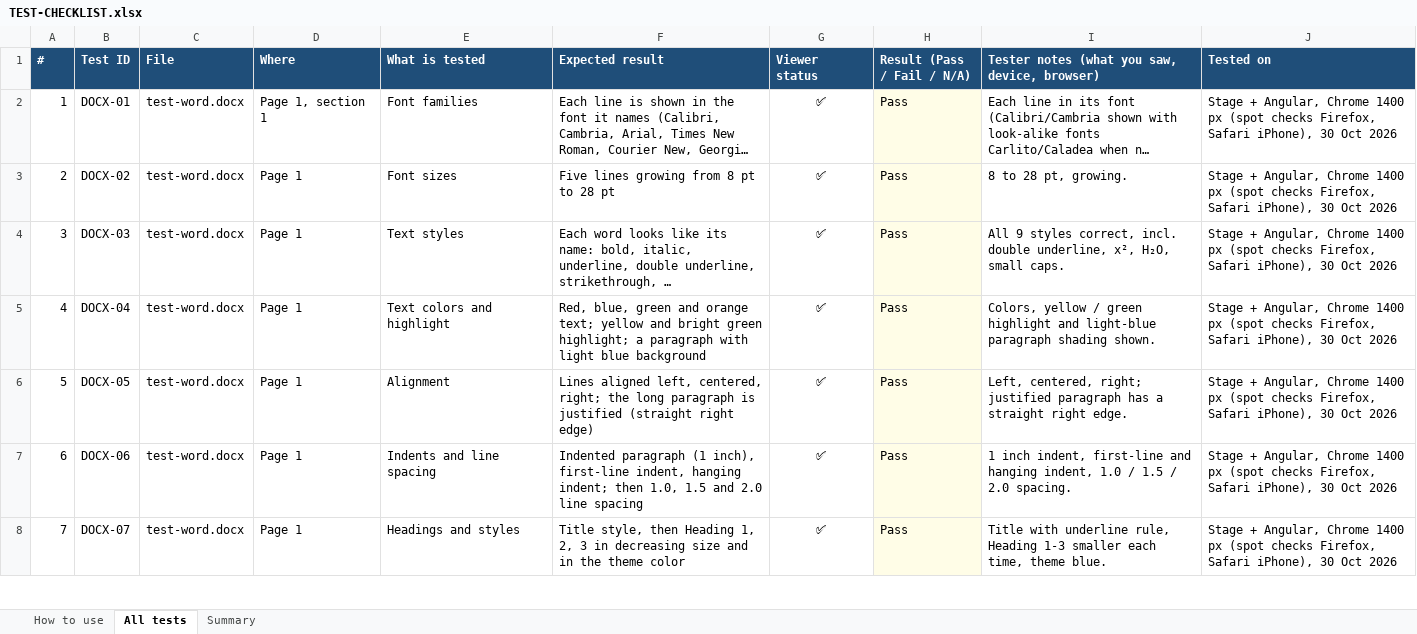
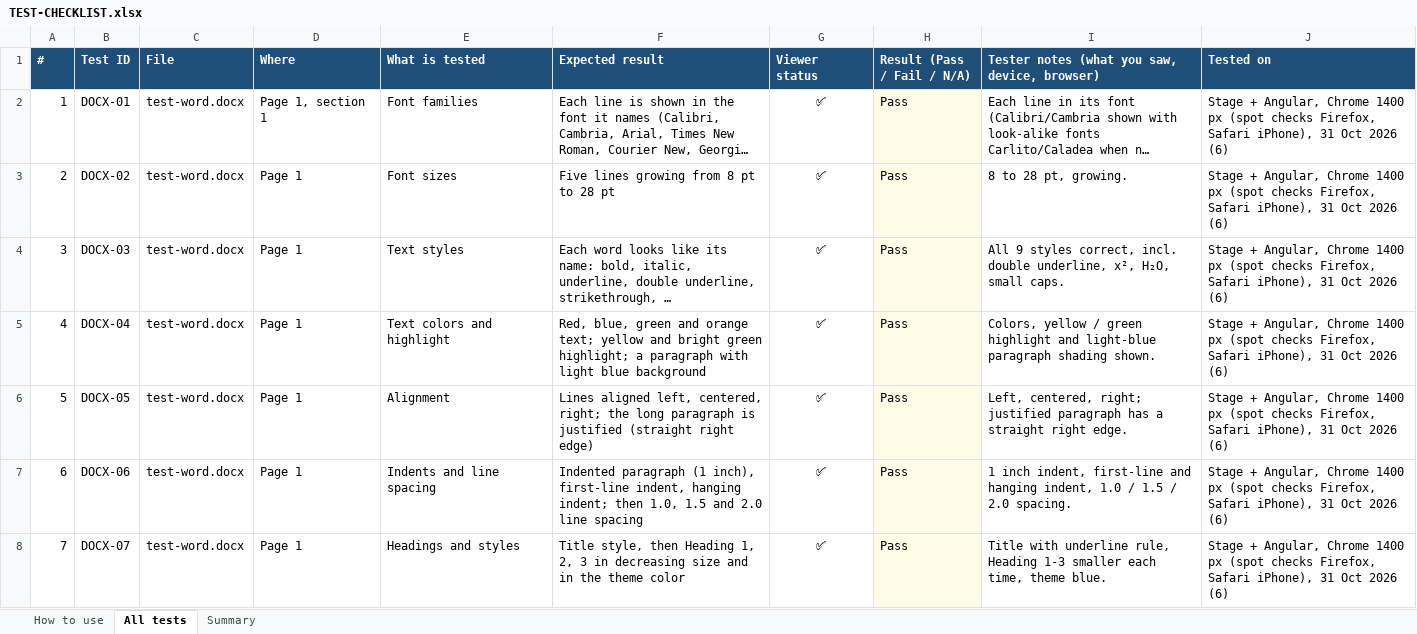
Before and after one commit to venu-madhav-mahadevu/document-viewer, an Excel workbook: public/samples/test-pack/TEST-CHECKLIST.xlsx, sheet All tests, drawn as a sheet; only a part is shown; long unchanged cells end in …; values as stored, in another font and other column widths than the file's, no borders; conditional formats not drawn; the diff covers the shown part only; the diff names each change by its address in the sheet, - before the commit and + after, or states it on an @@ line.

```diff
--- a/public/samples/test-pack/TEST-CHECKLIST.xlsx (sheet All tests)
+++ b/public/samples/test-pack/TEST-CHECKLIST.xlsx (sheet All tests)
-J2:J8 (Tested on): …Safari iPhone), 30 Oct 2026
+J2:J8 (Tested on): …Safari iPhone), 31 Oct 2026 (6)
```
Also changed, not shown: 542 edited cells elsewhere in this sheet, sheet Summary, sheet How to use, 21 other files.
